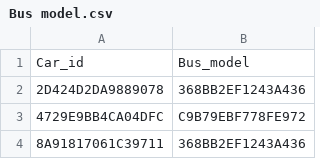
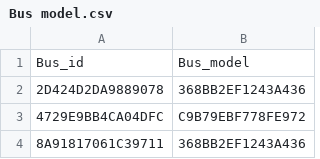
Before and after one commit to yeyeyeyeyezi/COVID-19, a CSV file: Bus model.csv, drawn as a sheet; only a part is shown.

```diff
--- a/Bus model.csv
+++ b/Bus model.csv
@@ -1,2 +1,2 @@
-Car_id,Bus_model
+Bus_id,Bus_model
 2D424D2DA9889078,368BB2EF1243A436
```
Also changed, not shown: 1 other file.
